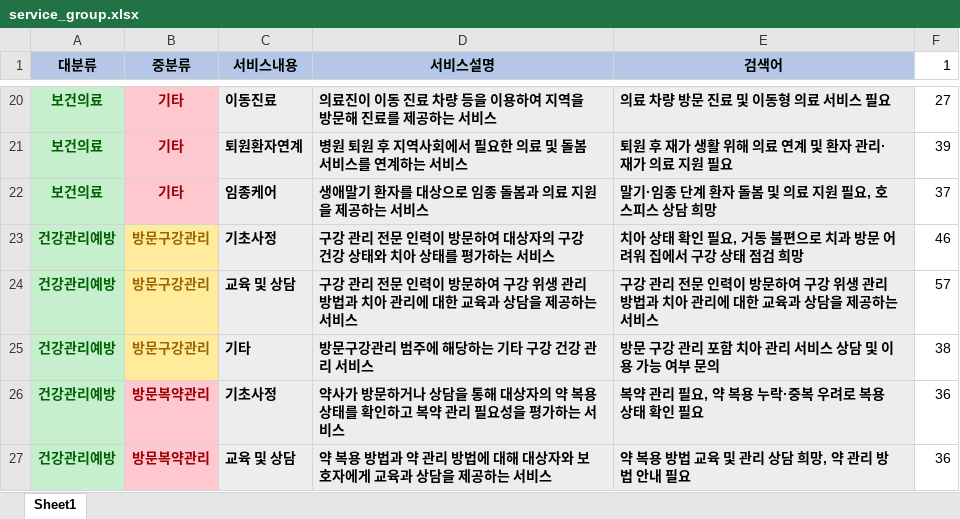
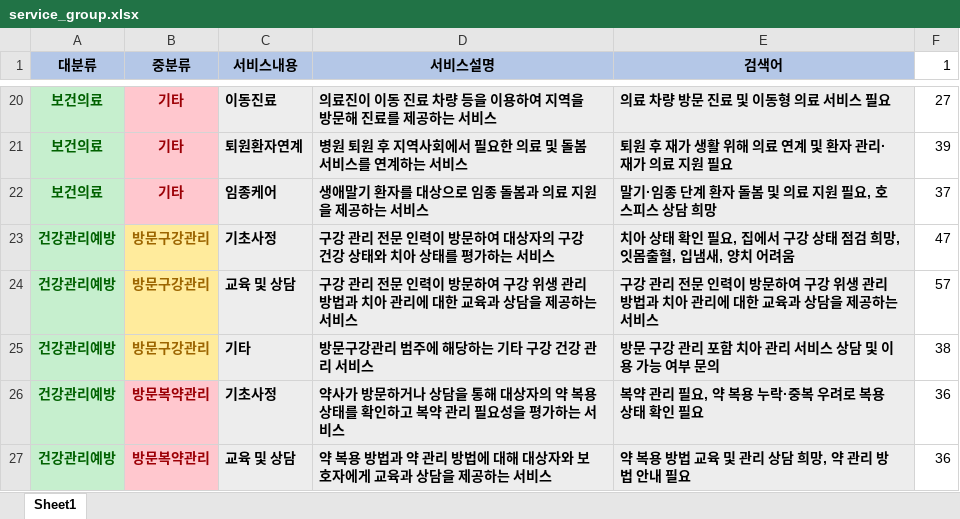
Before and after one commit to kukuku100424-bit/local-resource-search, an Excel workbook: service_group.xlsx, sheet Sheet1, drawn as a sheet; only a part is shown, gaps mark what is left out; values as stored, in another font and other column widths than the file's, no borders; the diff names each change by its address in the sheet, - before the commit and + after, or states it on an @@ line.

```diff
--- a/service_group.xlsx (sheet Sheet1)
+++ b/service_group.xlsx (sheet Sheet1)
-E23 (검색어): …필요, 거동 불편으로 치과 방문 어려워 집에서 구강 상태 점검 희망
+E23 (검색어): …필요, 집에서 구강 상태 점검 희망, 잇몸출혈, 입냄새, 양치 어려움
-F23 (1): 46
+F23 (1): 47
```
Also changed, not shown: 1 other file.
